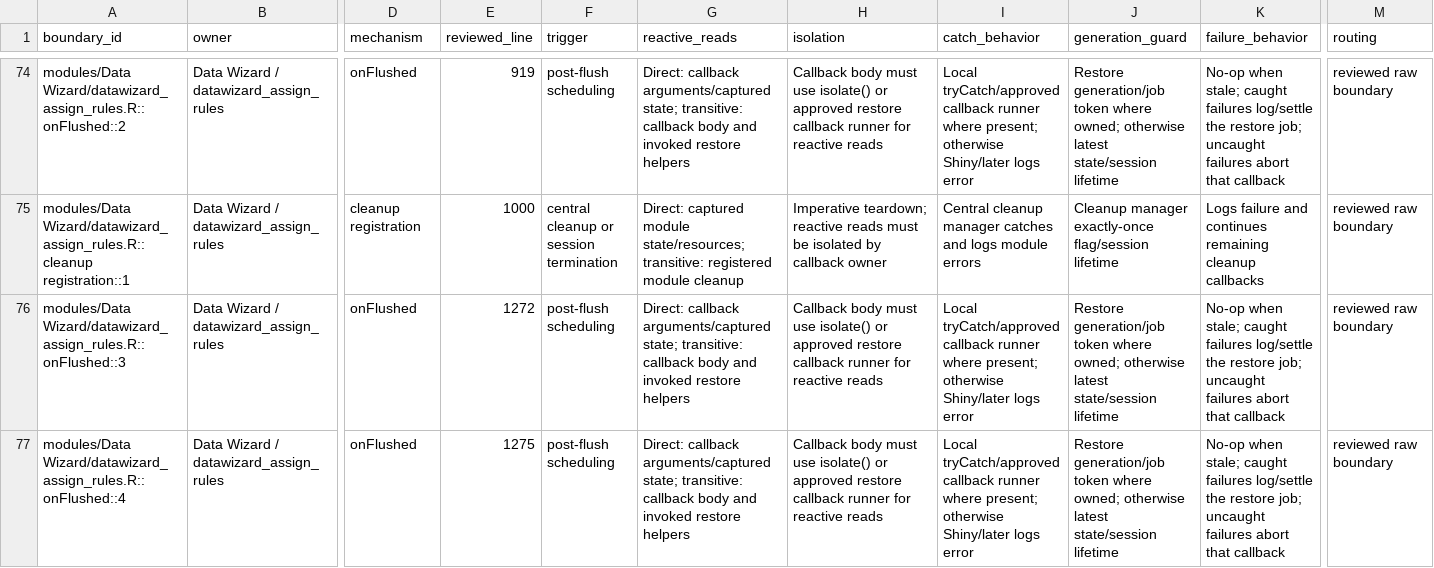
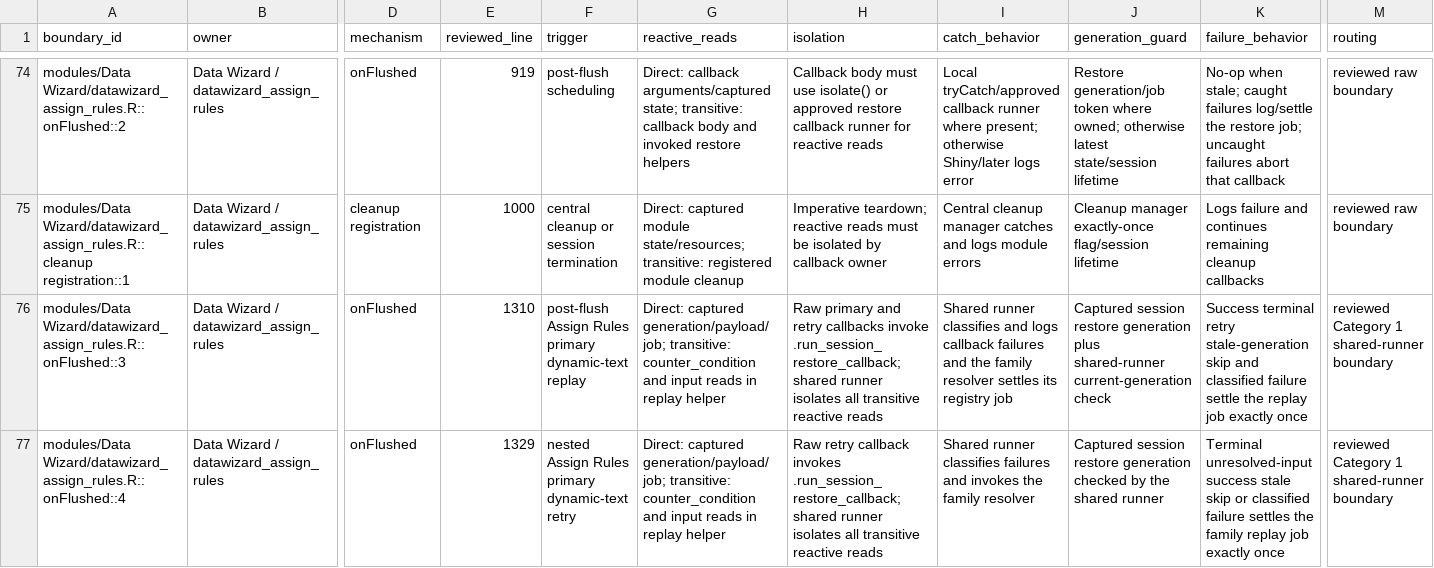
Before and after one commit to AdSchmalen/MiraProt, a CSV file: R/session_save_restore/restore_callback_audit_manifest.csv, drawn as a sheet; only a part is shown, gaps mark what is left out; the diff covers the shown part only; the diff names each change by its address in the sheet, - before the commit and + after, or states it on an @@ line.

Commit message:
Guard Assign Rules restore callbacks

```diff
--- a/R/session_save_restore/restore_callback_audit_manifest.csv
+++ b/R/session_save_restore/restore_callback_audit_manifest.csv
-E76 (reviewed_line): 1272
+E76 (reviewed_line): 1310
-F76 (trigger): post-flush scheduling
+F76 (trigger): post-flush Assign Rules primary dynamic-text replay
-G76:G77 (reactive_reads): Direct: callback arguments/captured state; transitive: callback body and invoked restore helpers
+G76:G77 (reactive_reads): Direct: captured generation/payload/job; transitive: counter_condition and input reads in replay helper
-H76 (isolation): Callback body must use isolate() or approved restore callback runner for reactive reads
+H76 (isolation): Raw primary and retry callbacks invoke .run_session_restore_callback; shared runner isolates all transitive reactive reads
-I76 (catch_behavior): Local tryCatch/approved callback runner where present; otherwise Shiny/later logs error
+I76 (catch_behavior): Shared runner classifies and logs callback failures and the family resolver settles its registry job
-J76 (generation_guard): Restore generation/job token where owned; otherwise latest state/session lifetime
+J76 (generation_guard): Captured session restore generation plus shared-runner current-generation check
-K76 (failure_behavior): No-op when stale; caught failures log/settle the restore job; uncaught failures abort that callback
+K76 (failure_behavior): Success terminal retry stale-generation skip and classified failure settle the replay job exactly once
-M76:M77 (routing): reviewed raw boundary
+M76:M77 (routing): reviewed Category 1 shared-runner boundary
-E77 (reviewed_line): 1275
+E77 (reviewed_line): 1329
-F77 (trigger): post-flush scheduling
+F77 (trigger): nested Assign Rules primary dynamic-text retry
-H77 (isolation): Callback body must use isolate() or approved restore callback runner for reactive reads
+H77 (isolation): Raw retry callback invokes .run_session_restore_callback; shared runner isolates all transitive reactive reads
-I77 (catch_behavior): Local tryCatch/approved callback runner where present; otherwise Shiny/later logs error
+I77 (catch_behavior): Shared runner classifies failures and invokes the family resolver
-J77 (generation_guard): Restore generation/job token where owned; otherwise latest state/session lifetime
+J77 (generation_guard): Captured session restore generation checked by the shared runner
-K77 (failure_behavior): No-op when stale; caught failures log/settle the restore job; uncaught failures abort that callback
+K77 (failure_behavior): Terminal unresolved-input success stale skip or classified failure settles the family replay job exactly once
```
Also changed, not shown: 24 edited cells elsewhere in this file, 1 other file.
